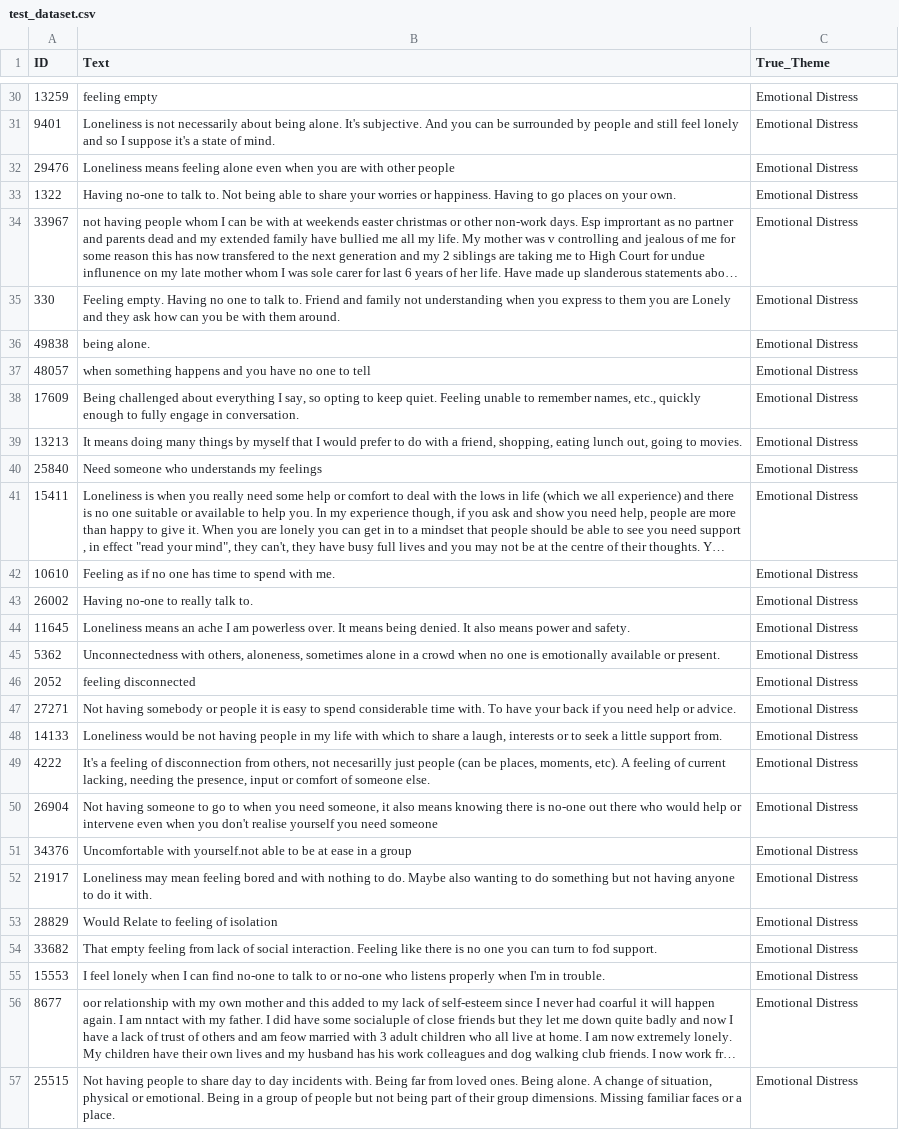
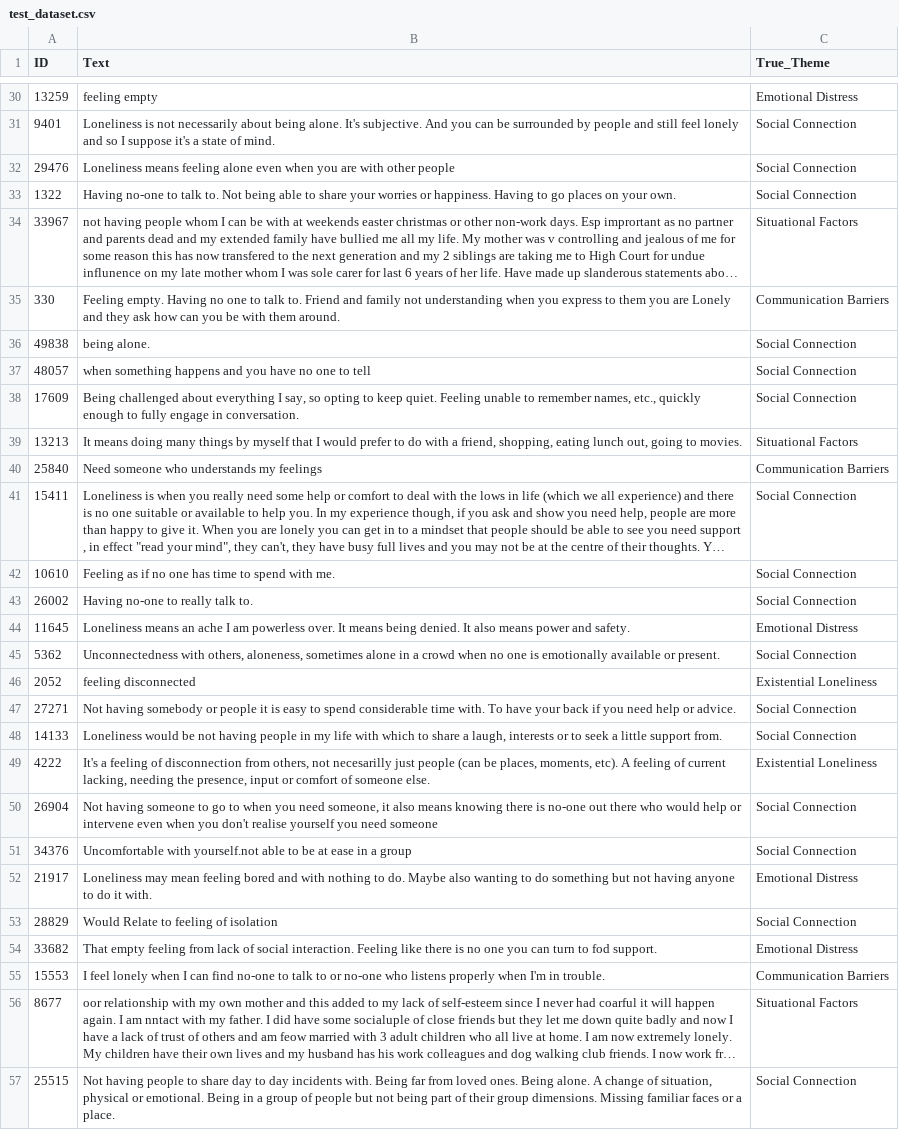
Before and after one commit to Cheema777/FYP-Loneliness-Topic-Modeller, a CSV file: data/test_dataset.csv, drawn as a sheet; only a part is shown, gaps mark what is left out; long unchanged cells end in …; the diff covers the shown part only; the diff names each change by its address in the sheet, - before the commit and + after, or states it on an @@ line.

Commit message:
chore: fill True_Theme column in test_dataset.csv

```diff
--- a/data/test_dataset.csv
+++ b/data/test_dataset.csv
-C31:C33 (True_Theme): Emotional Distress
+C31:C33 (True_Theme): Social Connection
-C34 (True_Theme): Emotional Distress
+C34 (True_Theme): Situational Factors
-C35 (True_Theme): Emotional Distress
+C35 (True_Theme): Communication Barriers
-C36:C38 (True_Theme): Emotional Distress
+C36:C38 (True_Theme): Social Connection
-C39 (True_Theme): Emotional Distress
+C39 (True_Theme): Situational Factors
-C40 (True_Theme): Emotional Distress
+C40 (True_Theme): Communication Barriers
-C41:C43 (True_Theme): Emotional Distress
+C41:C43 (True_Theme): Social Connection
-C45 (True_Theme): Emotional Distress
+C45 (True_Theme): Social Connection
-C46 (True_Theme): Emotional Distress
+C46 (True_Theme): Existential Loneliness
-C47:C48 (True_Theme): Emotional Distress
+C47:C48 (True_Theme): Social Connection
-C49 (True_Theme): Emotional Distress
+C49 (True_Theme): Existential Loneliness
-C50:C51 (True_Theme): Emotional Distress
+C50:C51 (True_Theme): Social Connection
-C53 (True_Theme): Emotional Distress
+C53 (True_Theme): Social Connection
-C55 (True_Theme): Emotional Distress
+C55 (True_Theme): Communication Barriers
-C56 (True_Theme): Emotional Distress
+C56 (True_Theme): Situational Factors
-C57 (True_Theme): Emotional Distress
+C57 (True_Theme): Social Connection
```
Also changed, not shown: 155 edited cells elsewhere in this file.
